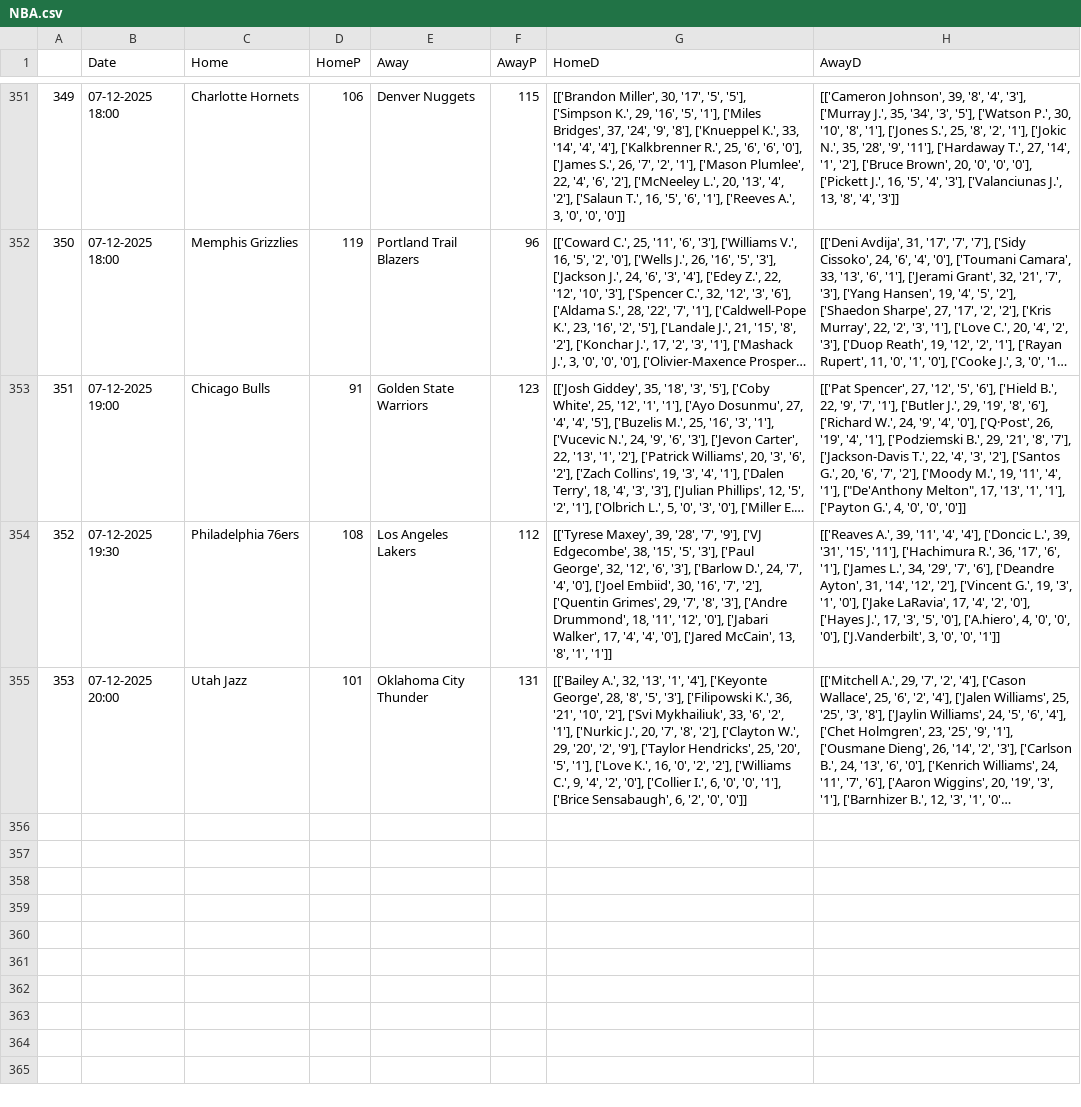
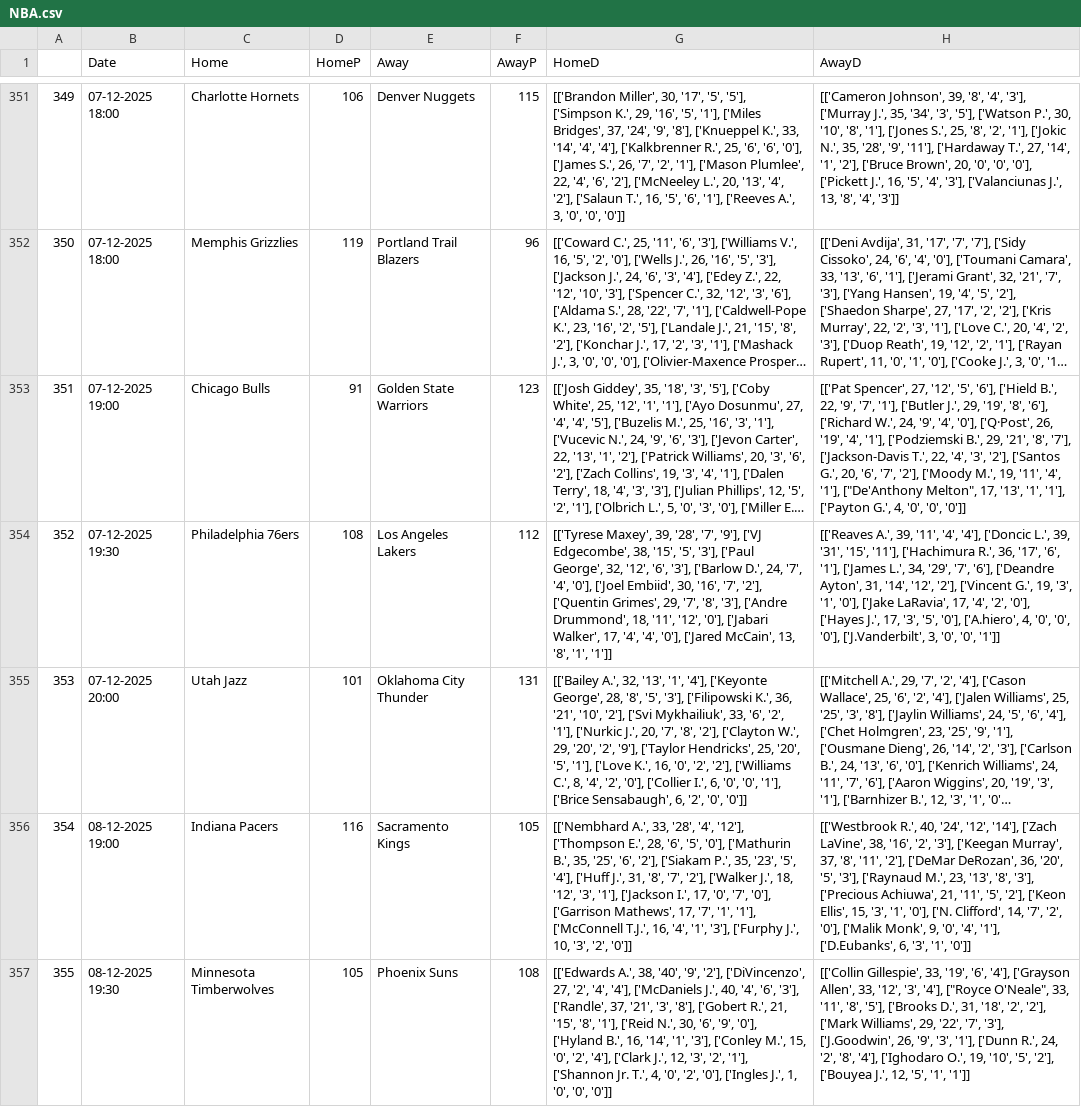
Before and after one commit to crvftsmvn/NBA-Stats-Analyzer, a CSV file: data/NBA.csv, drawn as a sheet; only a part is shown, gaps mark what is left out; long unchanged cells end in …; the diff covers the shown part only; the diff names each change by its address in the sheet, - before the commit and + after, or states it on an @@ line.

Commit message:
Add files via upload

```diff
--- a/data/NBA.csv
+++ b/data/NBA.csv
-G355 (HomeD): …['Williams C.', 9, '4', '2',…
+G355 (HomeD): …['Williams C.', 8, '4', '2',…
+row 356: 354 | 08-12-2025 19:00 | Indiana Pacers | 116 | Sacramento Kings | 105 | [['Nembhard A.', 33, '28', '4', '12'], ['Thompson E.', 28, '6', '5', '0'], ['Mathurin B.', 35, '25', '6', '2'], ['Siakam P.', 35, '23', '5', '4'], ['Huff J.', 31, '8', '7', '2'], ['Walker J.', 18, '12', '3', '1'], ['Jackson I.', 17, '0', '7', '0'], ['Garrison Mathews', 17, '7', '1', '1'], ['McConnell T.J.', 16, '4', '1', '3'], ['Furphy J.', 10, '3', '2', '0']] | [['Westbrook R.', 40, '24', '12', '14'], ['Zach LaVine', 38, '16', '2', '3'], ['Keegan Murray', 37, '8', '11', '2'], ['DeMar DeRozan', 36, '20', '5', '3'], ['Raynaud M.', 23, '13', '8', '3'], ['Precious Achiuwa', 21, '11', '5', '2'], ['Keon Ellis', 15, '3', '1', '0'], ['N. Clifford', 14, '7', '2', '0'], ['Malik Monk', 9, '0', '4', '1'], ['D.Eubanks', 6, '3', '1', '0']]
+row 357: 355 | 08-12-2025 19:30 | Minnesota Timberwolves | 105 | Phoenix Suns | 108 | [['Edwards A.', 38, '40', '9', '2'], ['DiVincenzo', 27, '2', '4', '4'], ['McDaniels J.', 40, '4', '6', '3'], ['Randle', 37, '21', '3', '8'], ['Gobert R.', 21, '15', '8', '1'], ['Reid N.', 30, '6', '9', '0'], ['Hyland B.', 16, '14', '1', '3'], ['Conley M.', 15, '0', '2', '4'], ['Clark J.', 12, '3', '2', '1'], ['Shannon Jr. T.', 4, '0', '2', '0'], ['Ingles J.', 1, '0', '0', '0']] | [['Collin Gillespie', 33, '19', '6', '4'], ['Grayson Allen', 33, '12', '3', '4'], ["Royce O'Neale", 33, '11', '8', '5'], ['Brooks D.', 31, '18', '2', '2'], ['Mark Williams', 29, '22', '7', '3'], ['J.Goodwin', 26, '9', '3', '1'], ['Dunn R.', 24, '2', '8', '4'], ['Ighodaro O.', 19, '10', '5', '2'], ['Bouyea J.', 12, '5', '1', '1']]
```
Also changed, not shown: 3 added rows elsewhere in this file.
